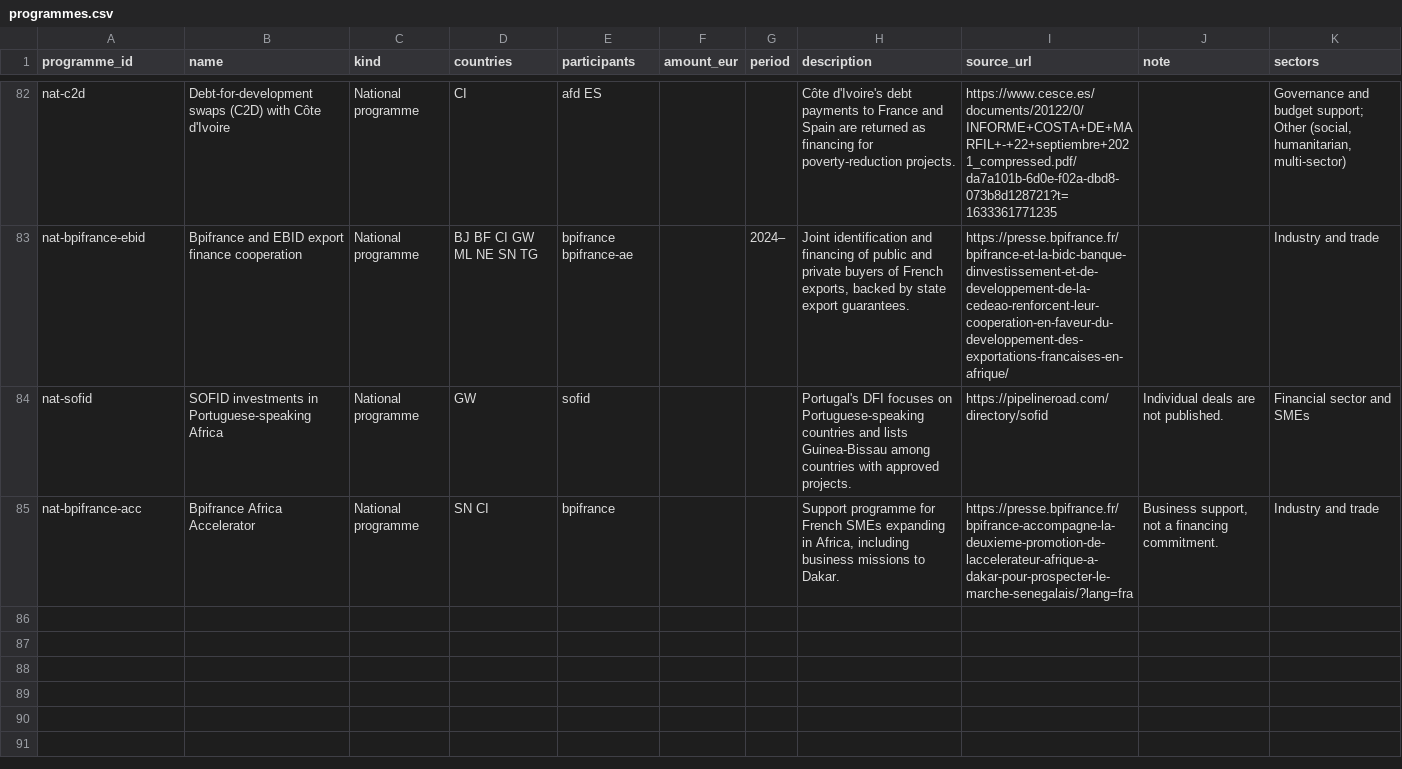
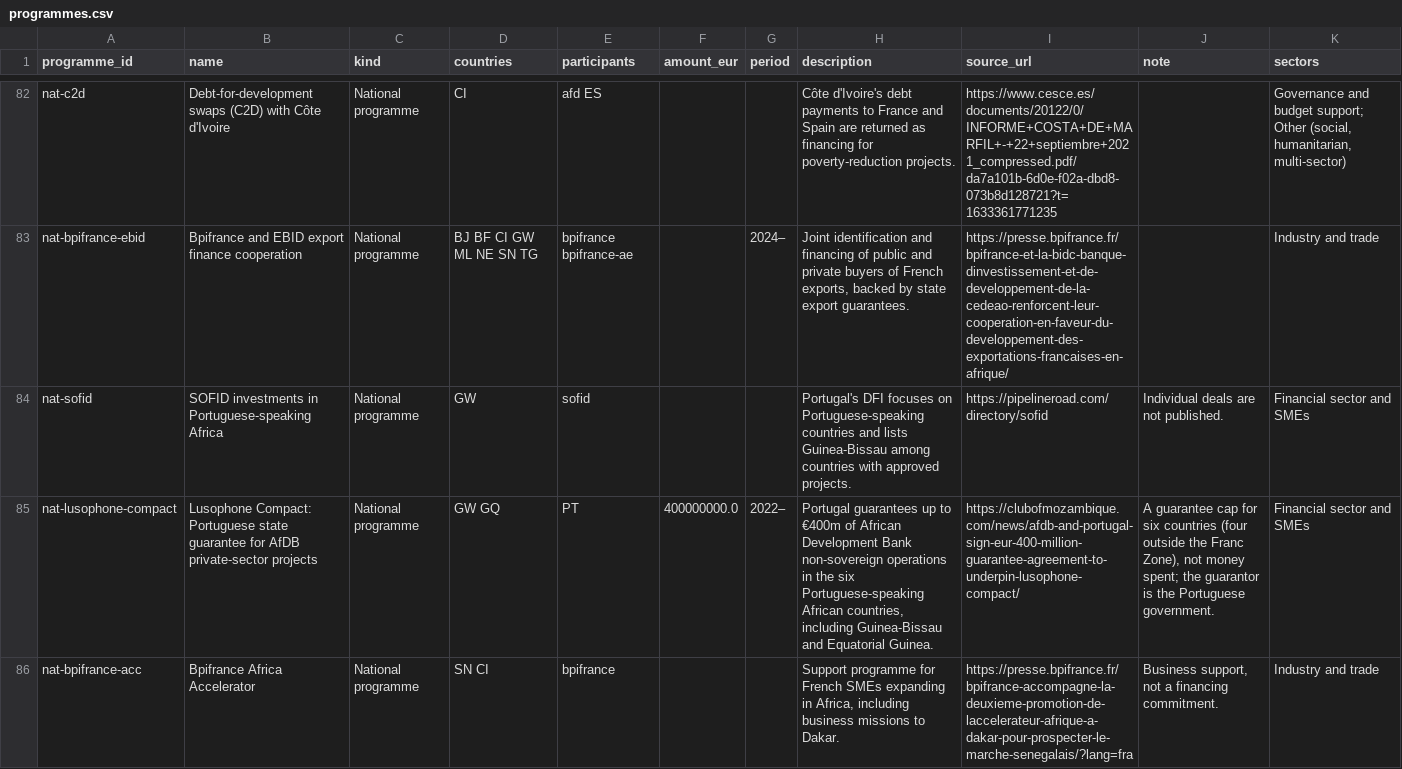
Before and after one commit to camilopallasco-arch/EU-WAEMU-PFI-TRACKER, a CSV file: data/programmes.csv, drawn as a sheet; only a part is shown, gaps mark what is left out; the diff names each change by its address in the sheet, - before the commit and + after, or states it on an @@ line.

```diff
--- a/data/programmes.csv
+++ b/data/programmes.csv
+row 85: nat-lusophone-compact | Lusophone Compact: Portuguese state guarantee for AfDB private-sector projects | National programme | GW GQ | PT | 400000000.0 | 2022– | Portugal guarantees up to €400m of African Development Bank non-sovereign operations in the six Portuguese-speaking African countries, including Guinea-Bissau and Equatorial Guinea. | https://clubofmozambique.com/news/afdb-and-portugal-sign-eur-400-million-guarantee-agreement-to-underpin-lusophone-compact/ | A guarantee cap for six countries (four outside the Franc Zone), not money spent; the guarantor is the Portuguese government. | Financial sector and SMEs
```
Also changed, not shown: data/changelog.csv, data/comparators.csv, 21 other files.
